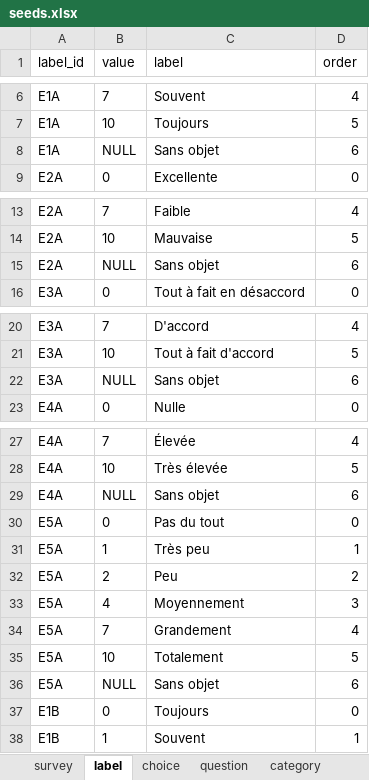
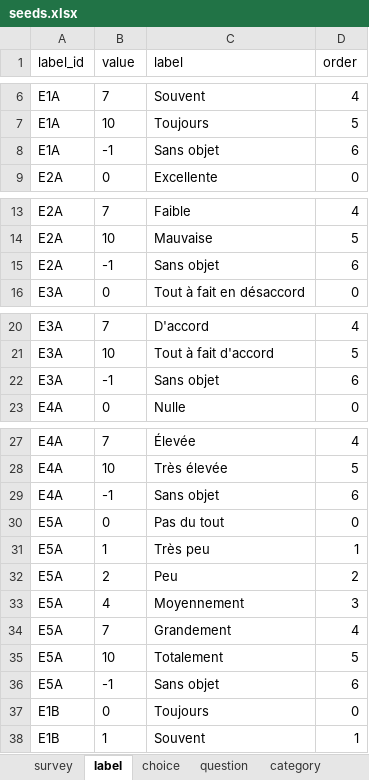
Before and after one commit to je-bert/e-barometre, an Excel workbook: flask-app/seeds.xlsx, sheet label, drawn as a sheet; only a part is shown, gaps mark what is left out; values as stored, in another font and other column widths than the file's, no borders; table styles not drawn; the diff covers the shown part only; the diff names each change by its address in the sheet, - before the commit and + after, or states it on an @@ line.

Commit message:
update seeds

```diff
--- a/flask-app/seeds.xlsx (sheet label)
+++ b/flask-app/seeds.xlsx (sheet label)
-B8 (value): NULL
+B8 (value): -1
-B15 (value): NULL
+B15 (value): -1
-B22 (value): NULL
+B22 (value): -1
-B29 (value): NULL
+B29 (value): -1
-B36 (value): NULL
+B36 (value): -1
```
Also changed, not shown: 7 edited cells elsewhere in this sheet, sheet user, sheet answer, sheet custom_answer.
